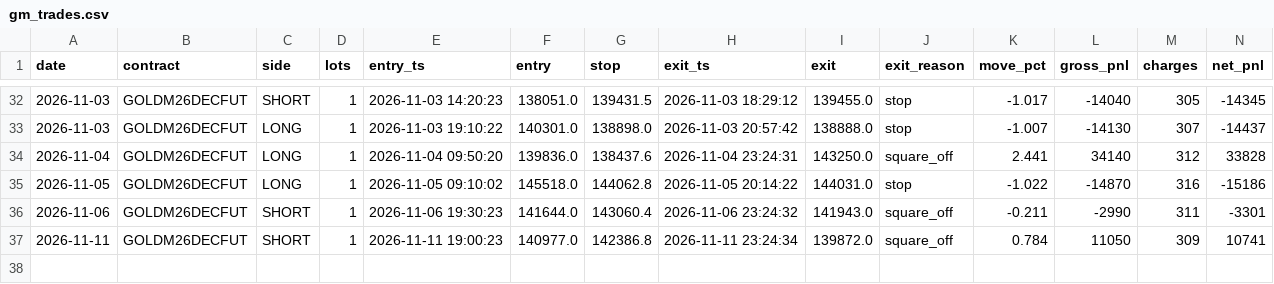
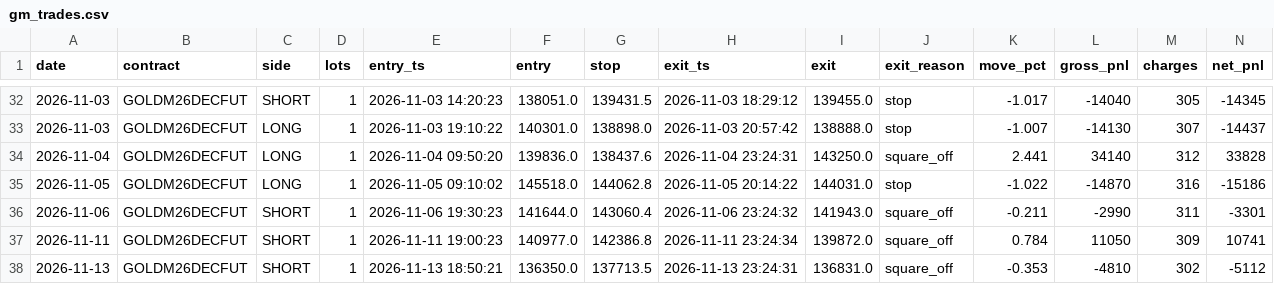
Before and after one commit to tejassukale79-art/nifty-credit-spread-paper, a CSV file: results/gm_trades.csv, drawn as a sheet; only a part is shown, gaps mark what is left out; rows hold the shown columns only; the diff names each change by its address in the sheet, - before the commit and + after, or states it on an @@ line.

```diff
--- a/results/gm_trades.csv
+++ b/results/gm_trades.csv
+row 38: 2026-11-13 | GOLDM26DECFUT | SHORT | 1 | 2026-11-13 18:50:21 | 136350.0 | 137713.5 | 2026-11-13 23:24:31 | 136831.0 | square_off | -0.353 | -4810 | 302 | -5112
```
Also changed, not shown: 2 other files.
